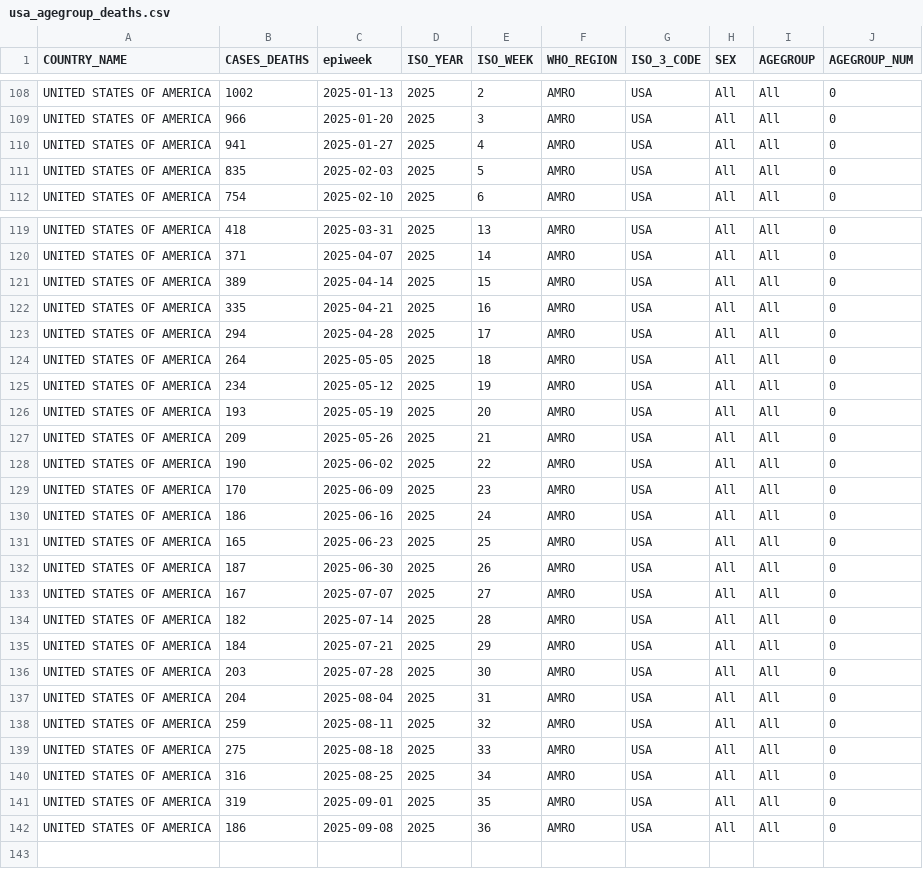
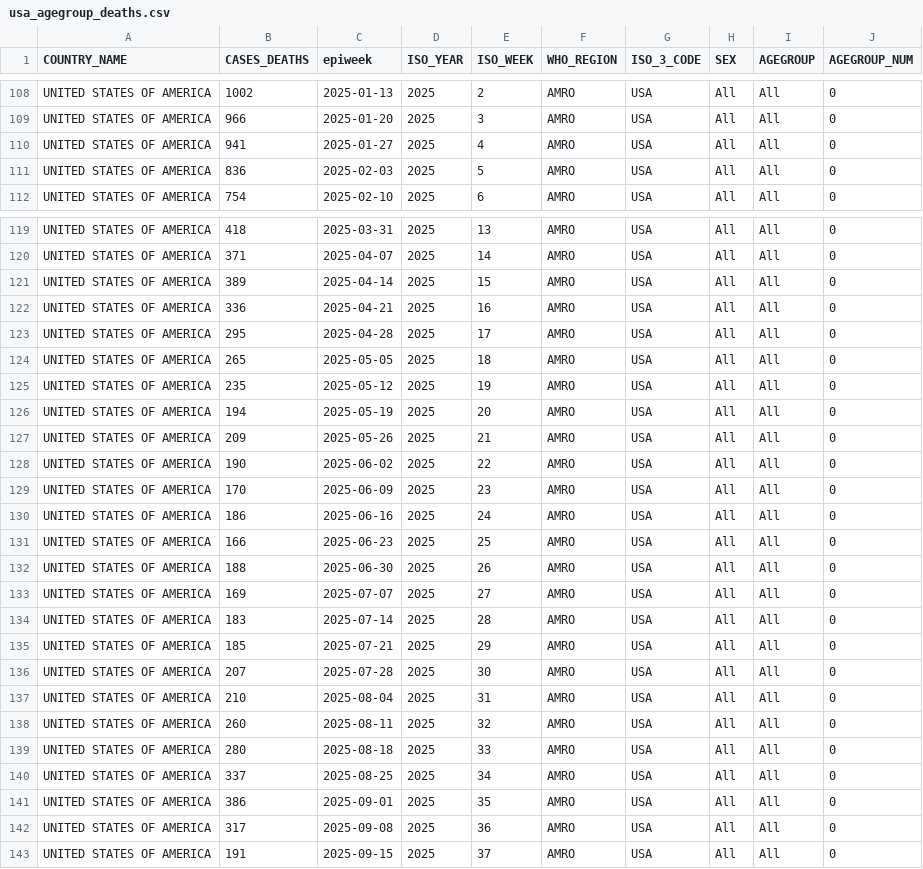
Before and after one commit to whocov/usa_COVID_deaths, a CSV file: data/usa_agegroup_deaths.csv, drawn as a sheet; only a part is shown, gaps mark what is left out.

```diff
--- a/data/usa_agegroup_deaths.csv
+++ b/data/usa_agegroup_deaths.csv
@@ -110,3 +110,3 @@ UNITED STATES OF AMERICA,966,2025-01-20,2025,3,AMRO,USA,All,All,0
 UNITED STATES OF AMERICA,941,2025-01-27,2025,4,AMRO,USA,All,All,0
-UNITED STATES OF AMERICA,835,2025-02-03,2025,5,AMRO,USA,All,All,0
+UNITED STATES OF AMERICA,836,2025-02-03,2025,5,AMRO,USA,All,All,0
 UNITED STATES OF AMERICA,754,2025-02-10,2025,6,AMRO,USA,All,All,0
@@ -121,7 +121,7 @@ UNITED STATES OF AMERICA,371,2025-04-07,2025,14,AMRO,USA,All,All,0
 UNITED STATES OF AMERICA,389,2025-04-14,2025,15,AMRO,USA,All,All,0
-UNITED STATES OF AMERICA,335,2025-04-21,2025,16,AMRO,USA,All,All,0
-UNITED STATES OF AMERICA,294,2025-04-28,2025,17,AMRO,USA,All,All,0
-UNITED STATES OF AMERICA,264,2025-05-05,2025,18,AMRO,USA,All,All,0
-UNITED STATES OF AMERICA,234,2025-05-12,2025,19,AMRO,USA,All,All,0
-UNITED STATES OF AMERICA,193,2025-05-19,2025,20,AMRO,USA,All,All,0
+UNITED STATES OF AMERICA,336,2025-04-21,2025,16,AMRO,USA,All,All,0
+UNITED STATES OF AMERICA,295,2025-04-28,2025,17,AMRO,USA,All,All,0
+UNITED STATES OF AMERICA,265,2025-05-05,2025,18,AMRO,USA,All,All,0
+UNITED STATES OF AMERICA,235,2025-05-12,2025,19,AMRO,USA,All,All,0
+UNITED STATES OF AMERICA,194,2025-05-19,2025,20,AMRO,USA,All,All,0
 UNITED STATES OF AMERICA,209,2025-05-26,2025,21,AMRO,USA,All,All,0
@@ -130,13 +130,14 @@ UNITED STATES OF AMERICA,170,2025-06-09,2025,23,AMRO,USA,All,All,0
 UNITED STATES OF AMERICA,186,2025-06-16,2025,24,AMRO,USA,All,All,0
-UNITED STATES OF AMERICA,165,2025-06-23,2025,25,AMRO,USA,All,All,0
-UNITED STATES OF AMERICA,187,2025-06-30,2025,26,AMRO,USA,All,All,0
-UNITED STATES OF AMERICA,167,2025-07-07,2025,27,AMRO,USA,All,All,0
-UNITED STATES OF AMERICA,182,2025-07-14,2025,28,AMRO,USA,All,All,0
-UNITED STATES OF AMERICA,184,2025-07-21,2025,29,AMRO,USA,All,All,0
-UNITED STATES OF AMERICA,203,2025-07-28,2025,30,AMRO,USA,All,All,0
-UNITED STATES OF AMERICA,204,2025-08-04,2025,31,AMRO,USA,All,All,0
-UNITED STATES OF AMERICA,259,2025-08-11,2025,32,AMRO,USA,All,All,0
-UNITED STATES OF AMERICA,275,2025-08-18,2025,33,AMRO,USA,All,All,0
-UNITED STATES OF AMERICA,316,2025-08-25,2025,34,AMRO,USA,All,All,0
-UNITED STATES OF AMERICA,319,2025-09-01,2025,35,AMRO,USA,All,All,0
-UNITED STATES OF AMERICA,186,2025-09-08,2025,36,AMRO,USA,All,All,0
+UNITED STATES OF AMERICA,166,2025-06-23,2025,25,AMRO,USA,All,All,0
+UNITED STATES OF AMERICA,188,2025-06-30,2025,26,AMRO,USA,All,All,0
+UNITED STATES OF AMERICA,169,2025-07-07,2025,27,AMRO,USA,All,All,0
+UNITED STATES OF AMERICA,183,2025-07-14,2025,28,AMRO,USA,All,All,0
+UNITED STATES OF AMERICA,185,2025-07-21,2025,29,AMRO,USA,All,All,0
+UNITED STATES OF AMERICA,207,2025-07-28,2025,30,AMRO,USA,All,All,0
+UNITED STATES OF AMERICA,210,2025-08-04,2025,31,AMRO,USA,All,All,0
+UNITED STATES OF AMERICA,260,2025-08-11,2025,32,AMRO,USA,All,All,0
+UNITED STATES OF AMERICA,280,2025-08-18,2025,33,AMRO,USA,All,All,0
+UNITED STATES OF AMERICA,337,2025-08-25,2025,34,AMRO,USA,All,All,0
+UNITED STATES OF AMERICA,386,2025-09-01,2025,35,AMRO,USA,All,All,0
+UNITED STATES OF AMERICA,317,2025-09-08,2025,36,AMRO,USA,All,All,0
+UNITED STATES OF AMERICA,191,2025-09-15,2025,37,AMRO,USA,All,All,0
```
Also changed, not shown: data/usa_deaths.csv.
